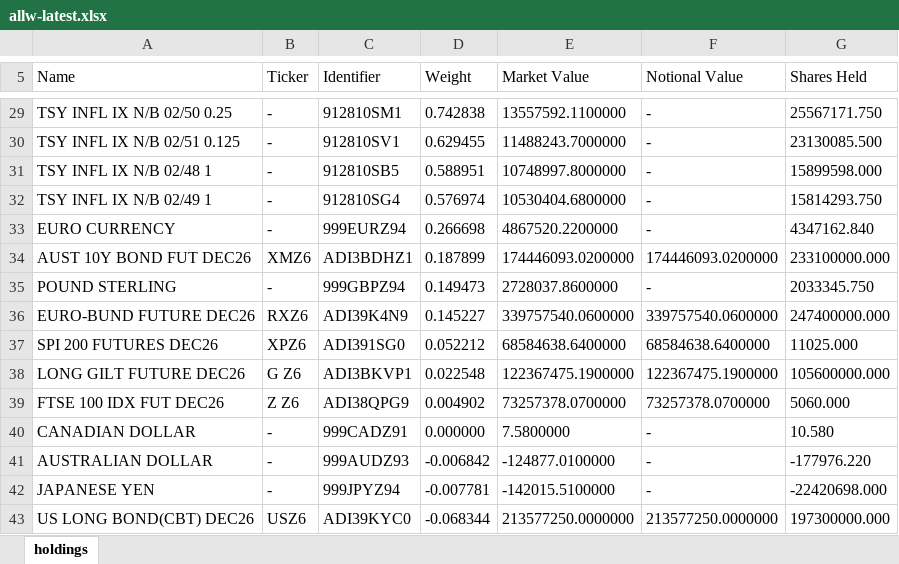
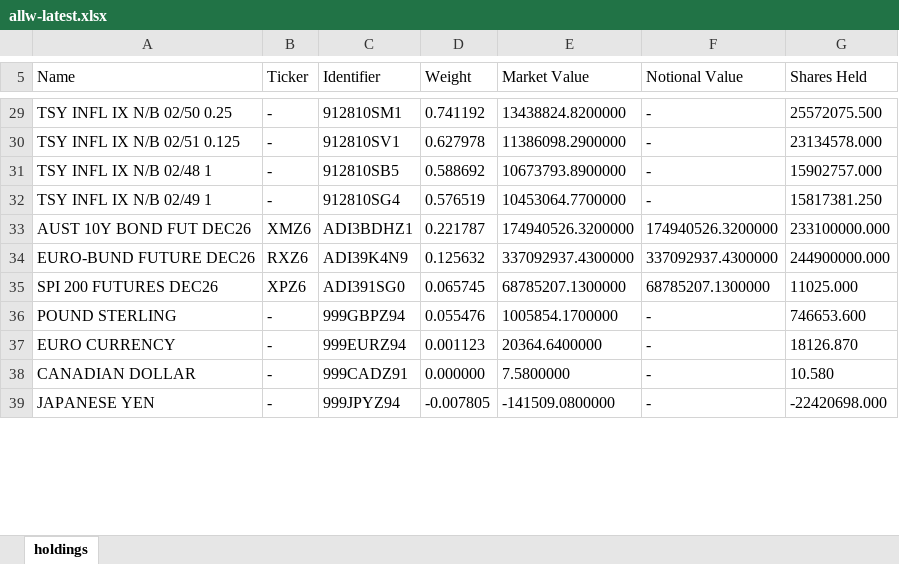
Before and after one commit to stahlan/allw-holdings-mirror, an Excel workbook: latest/allw-latest.xlsx, sheet holdings, drawn as a sheet; only a part is shown, gaps mark what is left out; values as stored, in another font and other column widths than the file's, no borders; removed rows and columns are numbered as before the commit, all else as after; the diff covers the shown part only; the diff names each change by its address in the sheet, - before the commit and + after, or states it on an @@ line.

```diff
--- a/latest/allw-latest.xlsx (sheet holdings)
+++ b/latest/allw-latest.xlsx (sheet holdings)
-D29 (Weight): 0.742838
+D29 (Weight): 0.741192
-E29 (Market Value): 13557592.1100000
+E29 (Market Value): 13438824.8200000
-G29 (Shares Held): 25567171.750
+G29 (Shares Held): 25572075.500
-D30 (Weight): 0.629455
+D30 (Weight): 0.627978
-E30 (Market Value): 11488243.7000000
+E30 (Market Value): 11386098.2900000
-G30 (Shares Held): 23130085.500
+G30 (Shares Held): 23134578.000
-D31 (Weight): 0.588951
+D31 (Weight): 0.588692
-E31 (Market Value): 10748997.8000000
+E31 (Market Value): 10673793.8900000
-G31 (Shares Held): 15899598.000
+G31 (Shares Held): 15902757.000
-D32 (Weight): 0.576974
+D32 (Weight): 0.576519
-E32 (Market Value): 10530404.6800000
+E32 (Market Value): 10453064.7700000
-G32 (Shares Held): 15814293.750
+G32 (Shares Held): 15817381.250
-row 33: EURO CURRENCY | - | 999EURZ94 | 0.266698 | 4867520.2200000 | - | 4347162.840
-D33 (Weight): 0.187899
+D33 (Weight): 0.221787
-E33 (Market Value): 174446093.0200000
+E33 (Market Value): 174940526.3200000
-F33 (Notional Value): 174446093.0200000
+F33 (Notional Value): 174940526.3200000
-row 35: POUND STERLING | - | 999GBPZ94 | 0.149473 | 2728037.8600000 | - | 2033345.750
-D34 (Weight): 0.145227
+D34 (Weight): 0.125632
-E34 (Market Value): 339757540.0600000
+E34 (Market Value): 337092937.4300000
-F34 (Notional Value): 339757540.0600000
+F34 (Notional Value): 337092937.4300000
-G34 (Shares Held): 247400000.000
+G34 (Shares Held): 244900000.000
-D35 (Weight): 0.052212
+D35 (Weight): 0.065745
-E35 (Market Value): 68584638.6400000
+E35 (Market Value): 68785207.1300000
-F35 (Notional Value): 68584638.6400000
+F35 (Notional Value): 68785207.1300000
-row 38: LONG GILT FUTURE DEC26 | G Z6 | ADI3BKVP1 | 0.022548 | 122367475.1900000 | 122367475.1900000 | 105600000.000
-row 39: FTSE 100 IDX FUT DEC26 | Z Z6 | ADI38QPG9 | 0.004902 | 73257378.0700000 | 73257378.0700000 | 5060.000
+row 36: POUND STERLING | - | 999GBPZ94 | 0.055476 | 1005854.1700000 | - | 746653.600
+row 37: EURO CURRENCY | - | 999EURZ94 | 0.001123 | 20364.6400000 | - | 18126.870
-row 41: AUSTRALIAN DOLLAR | - | 999AUDZ93 | -0.006842 | -124877.0100000 | - | -177976.220
-D39 (Weight): -0.007781
+D39 (Weight): -0.007805
-E39 (Market Value): -142015.5100000
+E39 (Market Value): -141509.0800000
-row 43: US LONG BOND(CBT) DEC26 | USZ6 | ADI39KYC0 | -0.068344 | 213577250.0000000 | 213577250.0000000 | 197300000.000
```
Also changed, not shown: 6 added rows, 2 removed rows and 77 edited cells elsewhere in this sheet, 2 other files.
